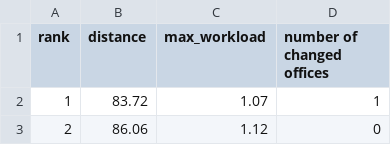
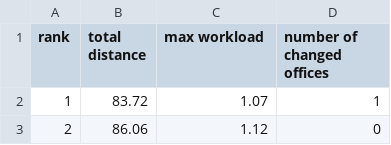
Before and after one commit to Bazooh/SDP-Pfizer, a CSV file: uta_decision_preferences.csv, drawn as a sheet; only a part is shown.

```diff
--- a/uta_decision_preferences.csv
+++ b/uta_decision_preferences.csv
@@ -1,2 +1,2 @@
-rank,distance,max_workload,number of changed offices
+rank,total distance,max workload, number of changed offices
 1,83.72,1.07,1
```
Also changed, not shown: 1 other file.
